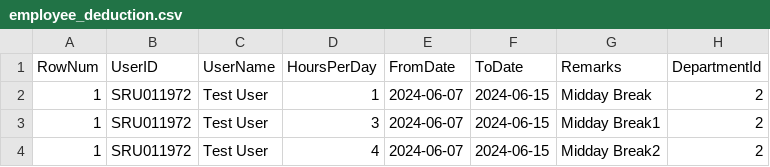
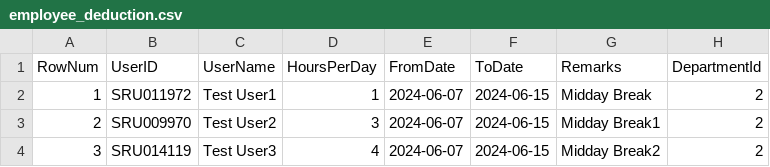
Before and after one commit to amaldevm19/matrix-ta, a CSV file: csv/employee_deduction.csv, drawn as a sheet.

Commit message:
Updated employeee_deduction.csv

```diff
--- a/csv/employee_deduction.csv
+++ b/csv/employee_deduction.csv
@@ -1,4 +1,4 @@
 RowNum,UserID,UserName,HoursPerDay,FromDate,ToDate,Remarks,DepartmentId
-1,SRU011972,Test User,1,2024-06-07,2024-06-15,Midday Break,2
-1,SRU011972,Test User,3,2024-06-07,2024-06-15,Midday Break1,2
-1,SRU011972,Test User,4,2024-06-07,2024-06-15,Midday Break2,2
+1,SRU011972,Test User1,1,2024-06-07,2024-06-15,Midday Break,2
+2,SRU009970,Test User2,3,2024-06-07,2024-06-15,Midday Break1,2
+3,SRU014119,Test User3,4,2024-06-07,2024-06-15,Midday Break2,2
```
